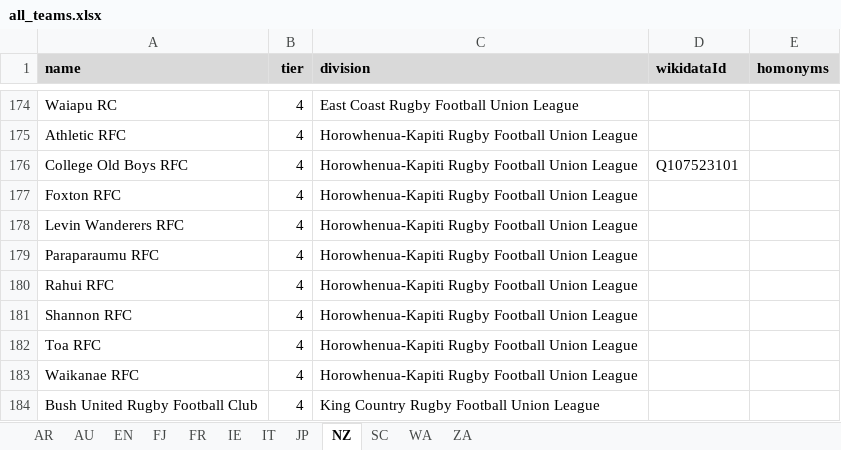
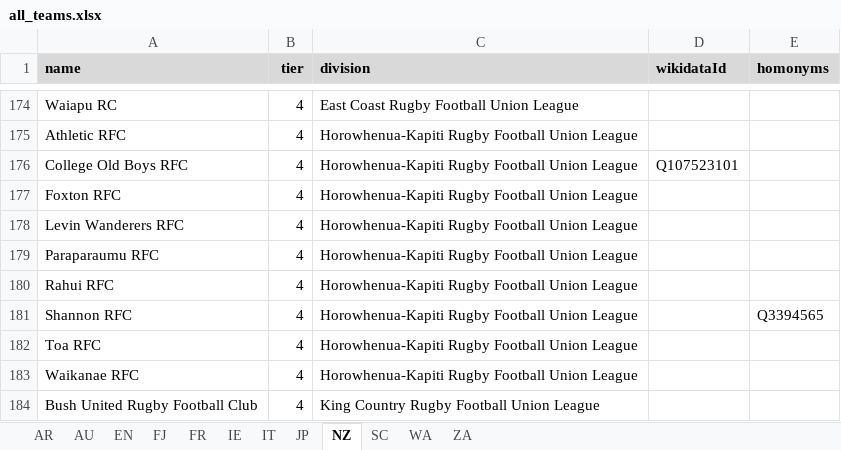
Before and after one commit to CompNet/RugbyScope, an Excel workbook: data/references/all_teams.xlsx, sheet NZ, drawn as a sheet; only a part is shown, gaps mark what is left out; values as stored, in another font and other column widths than the file's, no borders; the diff names each change by its address in the sheet, - before the commit and + after, or states it on an @@ line.

```diff
--- a/data/references/all_teams.xlsx (sheet NZ)
+++ b/data/references/all_teams.xlsx (sheet NZ)
-E181 (homonyms): (empty)
+E181 (homonyms): Q3394565
```
Also changed, not shown: 2 other files.
